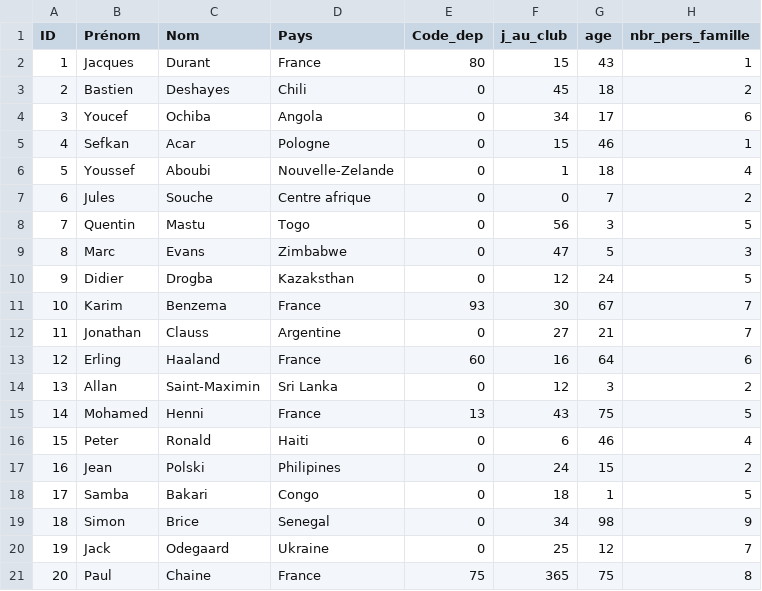
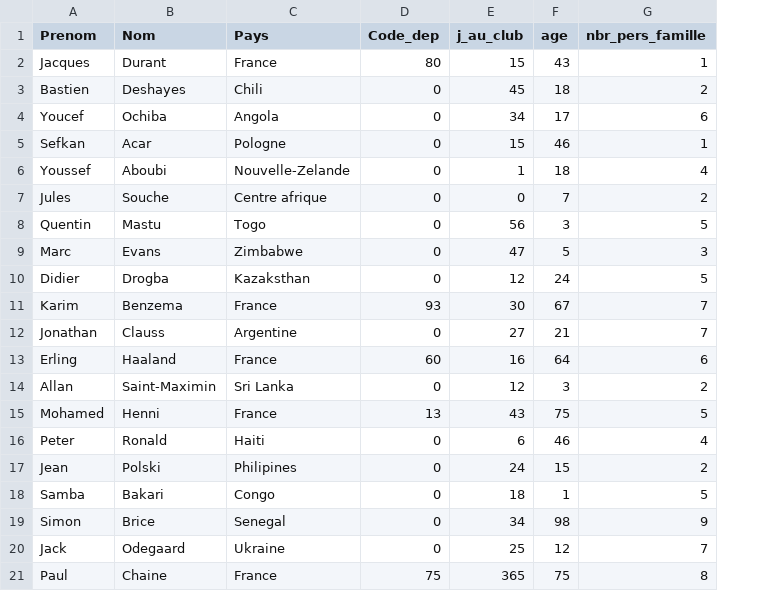
Before and after one commit to youssefelgringo/SAE1, a CSV file: BD_INFOOKEA.csv, drawn as a sheet; removed rows and columns are numbered as before the commit, all else as after; the diff names each change by its address in the sheet, - before the commit and + after, or states it on an @@ line.

```diff
--- a/BD_INFOOKEA.csv
+++ b/BD_INFOOKEA.csv
-column A (ID), rows 2-21: 1 | 2 | 3 | 4 | 5 | 6 | 7 | 8 | 9 | 10 | 11 | 12 | 13 | 14 | 15 | 16 | 17 | 18 | 19 | 20
-A1: Prénom
+A1: Prenom
```
Also changed, not shown: 5 other files.
